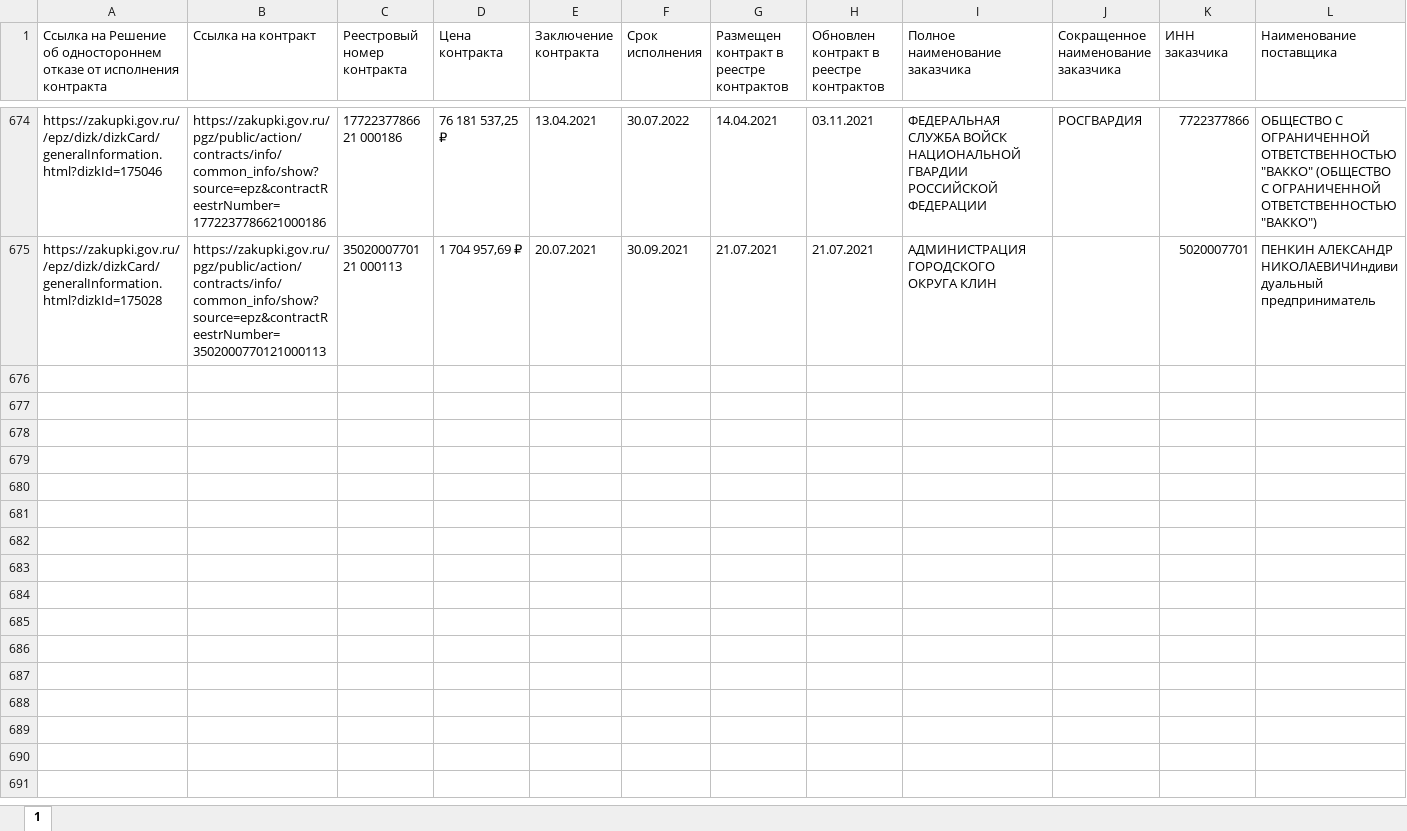
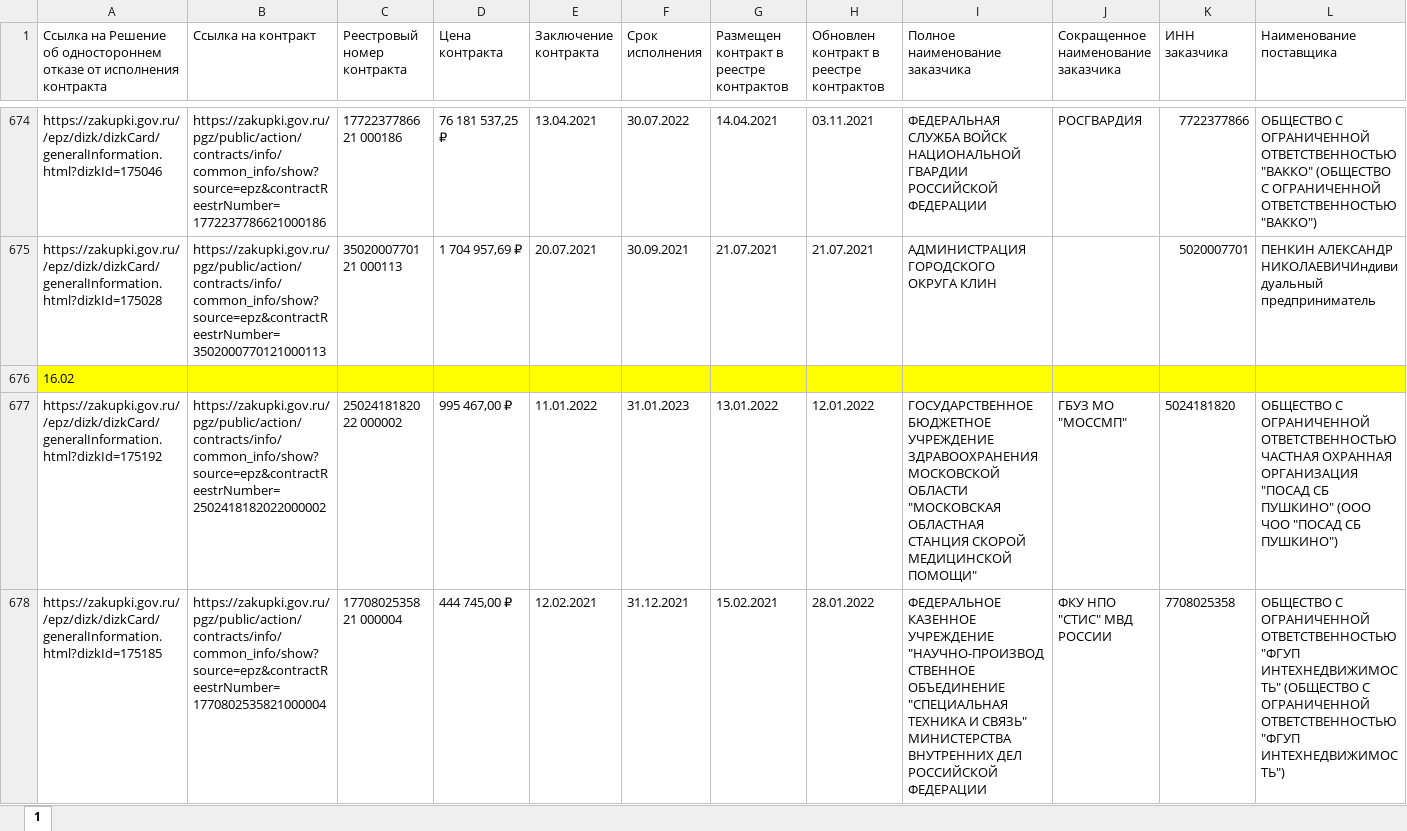
Before and after one commit to ivan3scence/zakupki, an Excel workbook: base/zakupki_rastorjenie_base.xlsx, sheet 1, drawn as a sheet; only a part is shown, gaps mark what is left out; values as stored, in another font and other column widths than the file's, no borders; rows hold the shown columns only; the diff covers the shown part only; the diff names each change by its address in the sheet, - before the commit and + after, or states it on an @@ line.

```diff
--- a/base/zakupki_rastorjenie_base.xlsx (sheet 1)
+++ b/base/zakupki_rastorjenie_base.xlsx (sheet 1)
+row 676: 16.02
+row 677: https://zakupki.gov.ru//epz/dizk/dizkCard/generalInformation.html?dizkId=175192 | https://zakupki.gov.ru/pgz/public/action/contracts/info/common_info/show?source=epz&contractReestrNumber=2502418182022000002 | 25024181820 22 000002 | 995 467,00 ₽ | 11.01.2022 | 31.01.2023 | 13.01.2022 | 12.01.2022 | ГОСУДАРСТВЕННОЕ БЮДЖЕТНОЕ УЧРЕЖДЕНИЕ ЗДРАВООХРАНЕНИЯ МОСКОВСКОЙ ОБЛАСТИ "МОСКОВСКАЯ ОБЛАСТНАЯ СТАНЦИЯ СКОРОЙ МЕДИЦИНСКОЙ ПОМОЩИ" | ГБУЗ МО "МОССМП" | 5024181820 | ОБЩЕСТВО С ОГРАНИЧЕННОЙ ОТВЕТСТВЕННОСТЬЮ ЧАСТНАЯ ОХРАННАЯ ОРГАНИЗАЦИЯ "ПОСАД СБ ПУШКИНО" (ООО ЧОО "ПОСАД СБ ПУШКИНО")
+row 678: https://zakupki.gov.ru//epz/dizk/dizkCard/generalInformation.html?dizkId=175185 | https://zakupki.gov.ru/pgz/public/action/contracts/info/common_info/show?source=epz&contractReestrNumber=1770802535821000004 | 17708025358 21 000004 | 444 745,00 ₽ | 12.02.2021 | 31.12.2021 | 15.02.2021 | 28.01.2022 | ФЕДЕРАЛЬНОЕ КАЗЕННОЕ УЧРЕЖДЕНИЕ "НАУЧНО-ПРОИЗВОДСТВЕННОЕ ОБЪЕДИНЕНИЕ "СПЕЦИАЛЬНАЯ ТЕХНИКА И СВЯЗЬ" МИНИСТЕРСТВА ВНУТРЕННИХ ДЕЛ РОССИЙСКОЙ ФЕДЕРАЦИИ | ФКУ НПО "СТИС" МВД РОССИИ | 7708025358 | ОБЩЕСТВО С ОГРАНИЧЕННОЙ ОТВЕТСТВЕННОСТЬЮ "ФГУП ИНТЕХНЕДВИЖИМОСТЬ" (ОБЩЕСТВО С ОГРАНИЧЕННОЙ ОТВЕТСТВЕННОСТЬЮ "ФГУП ИНТЕХНЕДВИЖИМОСТЬ")
```
Also changed, not shown: 2 added rows elsewhere in this sheet, 5 other files.
